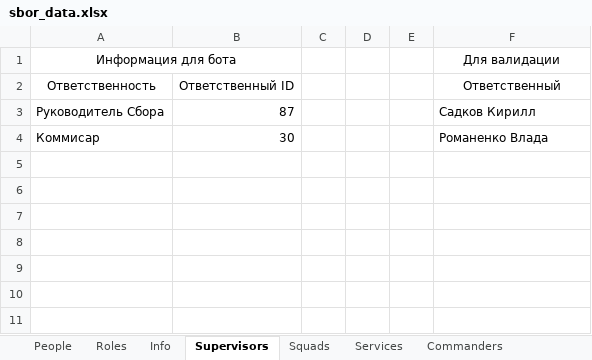
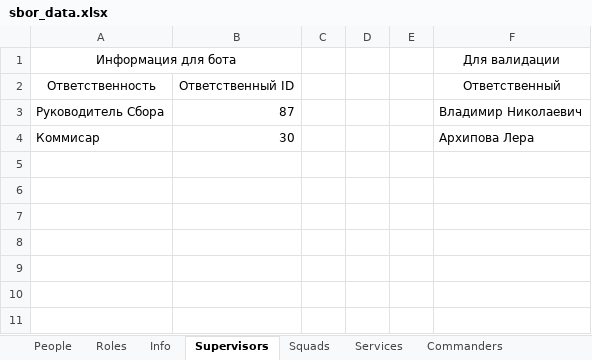
Before and after one commit to Hillwar/sbor-bot, an Excel workbook: resource/data/sbor_data.xlsx, sheet Supervisors, drawn as a sheet; only a part is shown; values as stored, in another font and other column widths than the file's, no borders; the diff names each change by its address in the sheet, - before the commit and + after, or states it on an @@ line.

```diff
--- a/resource/data/sbor_data.xlsx (sheet Supervisors)
+++ b/resource/data/sbor_data.xlsx (sheet Supervisors)
-F3: Садков Кирилл
+F3: Владимир Николаевич
-F4: Романенко Влада
+F4: Архипова Лера
```
Also changed, not shown: sheet People, sheet Services, sheet Commanders, formulas that keep their value.
